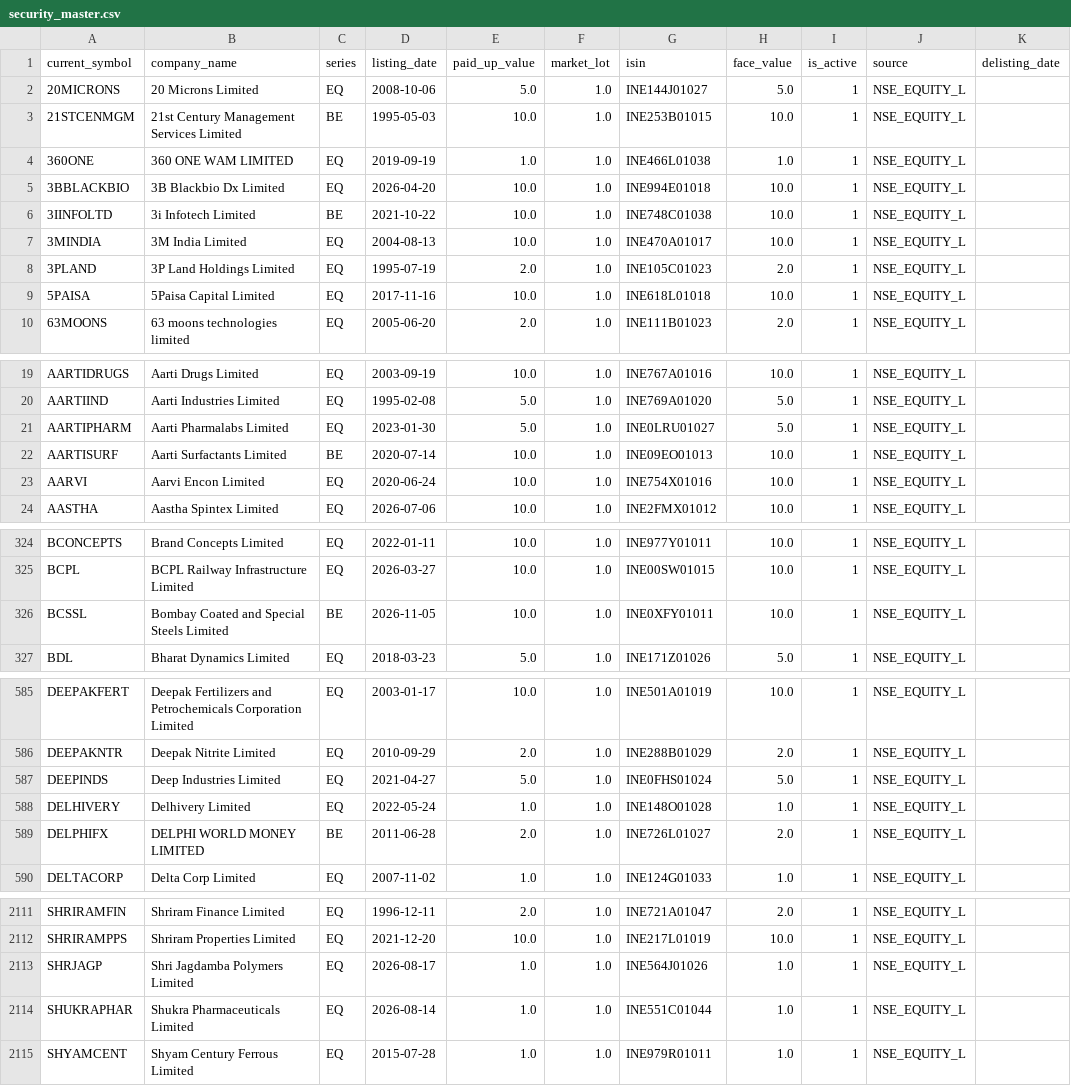
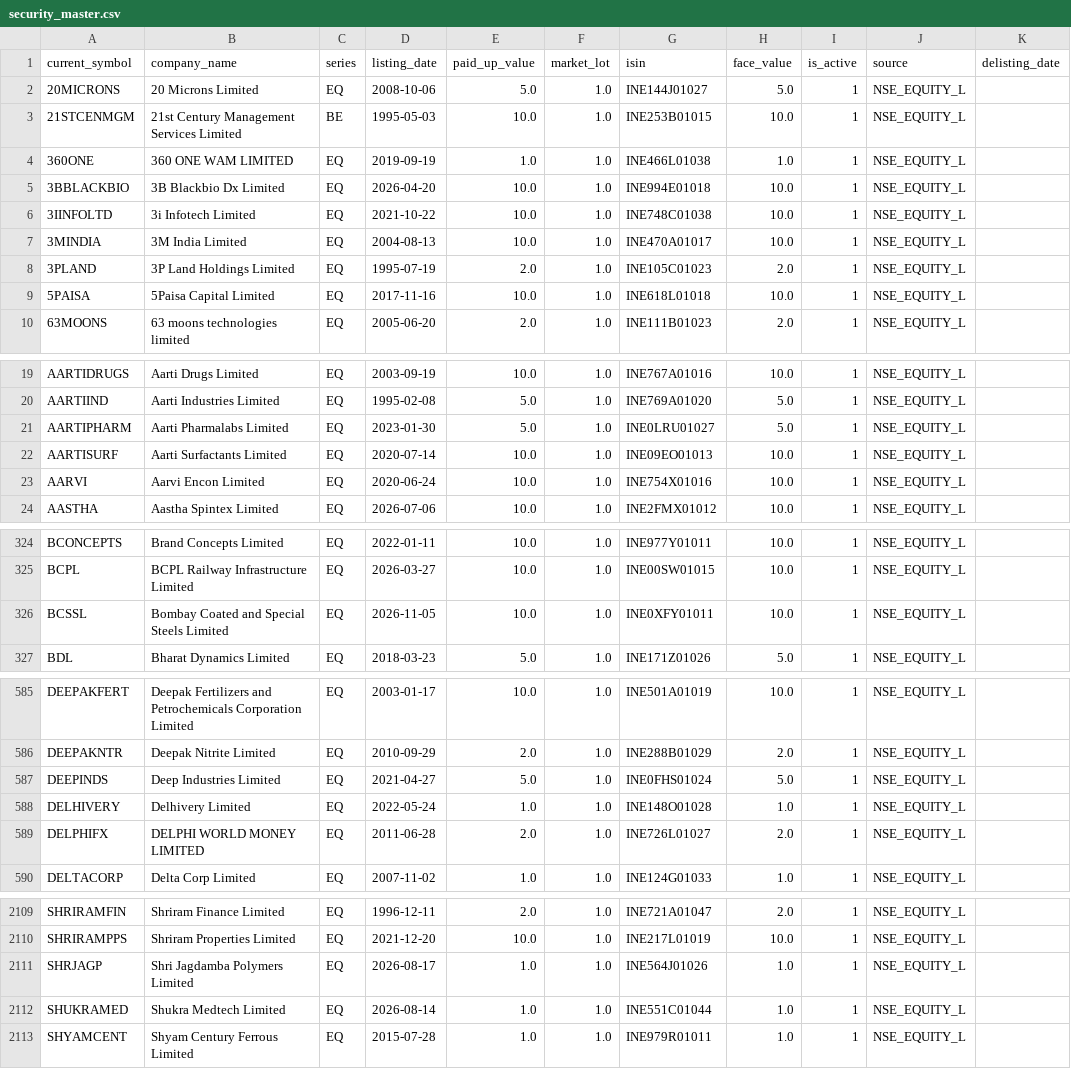
Before and after one commit to prathmeshgupta/nse-security-master, a CSV file: output/security_master.csv, drawn as a sheet; only a part is shown, gaps mark what is left out; addresses are those after the commit; the diff covers the shown part only; the diff names each change by its address in the sheet, - before the commit and + after, or states it on an @@ line.

```diff
--- a/output/security_master.csv
+++ b/output/security_master.csv
-C6 (series): BE
+C6 (series): EQ
-C22 (series): BE
+C22 (series): EQ
-C326 (series): BE
+C326 (series): EQ
-C589 (series): BE
+C589 (series): EQ
-A2112 (current_symbol): SHUKRAPHAR
+A2112 (current_symbol): SHUKRAMED
-B2112 (company_name): Shukra Pharmaceuticals Limited
+B2112 (company_name): Shukra Medtech Limited
```
Also changed, not shown: 2 added rows, 6 removed rows and 25 edited cells elsewhere in this file, output/symbol_history.csv, 2 other files.
